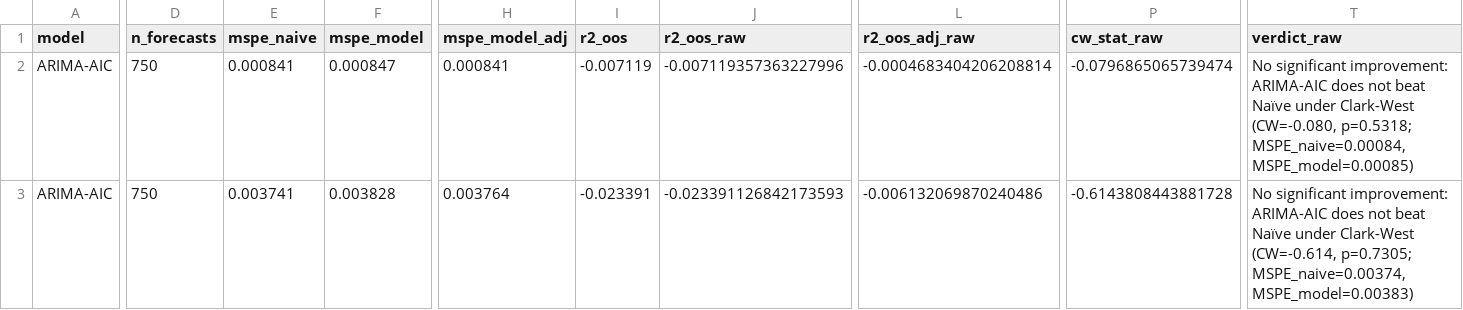
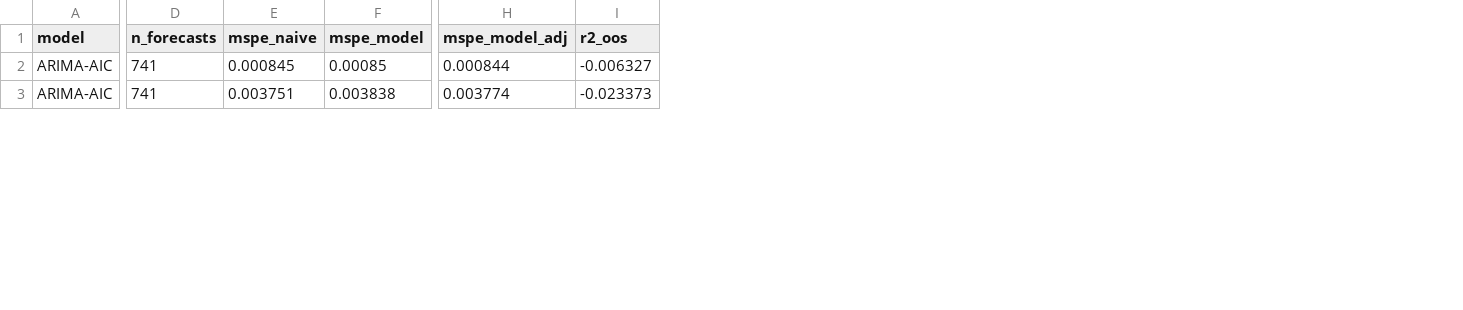
Before and after one commit to nholguinrh/DAMO-699-Capstone-project-GRP5, a CSV file: outputs/clark_west_test_results.csv, drawn as a sheet; only a part is shown, gaps mark what is left out; the diff covers the shown part only; the diff names each change by its address in the sheet, - before the commit and + after, or states it on an @@ line.

```diff
--- a/outputs/clark_west_test_results.csv
+++ b/outputs/clark_west_test_results.csv
-column J (r2_oos_raw), rows 2-3: -0.007119357363227996 | -0.023391126842173593
-column L (r2_oos_adj_raw), rows 2-3: -0.0004683404206208814 | -0.006132069870240486
-column P (cw_stat_raw), rows 2-3: -0.0796865065739474 | -0.6143808443881728
-column T (verdict_raw), rows 2-3: No significant improvement: ARIMA-AIC does not beat Naïve under Clark-West (CW=-0.080, p=0.5318; MSPE_naive=0.00084, MSPE_model=0.00085) | No significant improvement: ARIMA-AIC does not beat Naïve under Clark-West (CW=-0.614, p=0.7305; MSPE_naive=0.00374, MSPE_model=0.00383)
-D2:D3 (n_forecasts): 750
+D2:D3 (n_forecasts): 741
-E2 (mspe_naive): 0.000841
+E2 (mspe_naive): 0.000845
-F2 (mspe_model): 0.000847
+F2 (mspe_model): 0.00085
-H2 (mspe_model_adj): 0.000841
+H2 (mspe_model_adj): 0.000844
-I2 (r2_oos): -0.007119
+I2 (r2_oos): -0.006327
-E3 (mspe_naive): 0.003741
+E3 (mspe_naive): 0.003751
-F3 (mspe_model): 0.003828
+F3 (mspe_model): 0.003838
-H3 (mspe_model_adj): 0.003764
+H3 (mspe_model_adj): 0.003774
-I3 (r2_oos): -0.023391
+I3 (r2_oos): -0.023373
```
Also changed, not shown: 157 edited cells elsewhere in this file, outputs/clark_west_sensitivity_results.csv, 5 other files.
